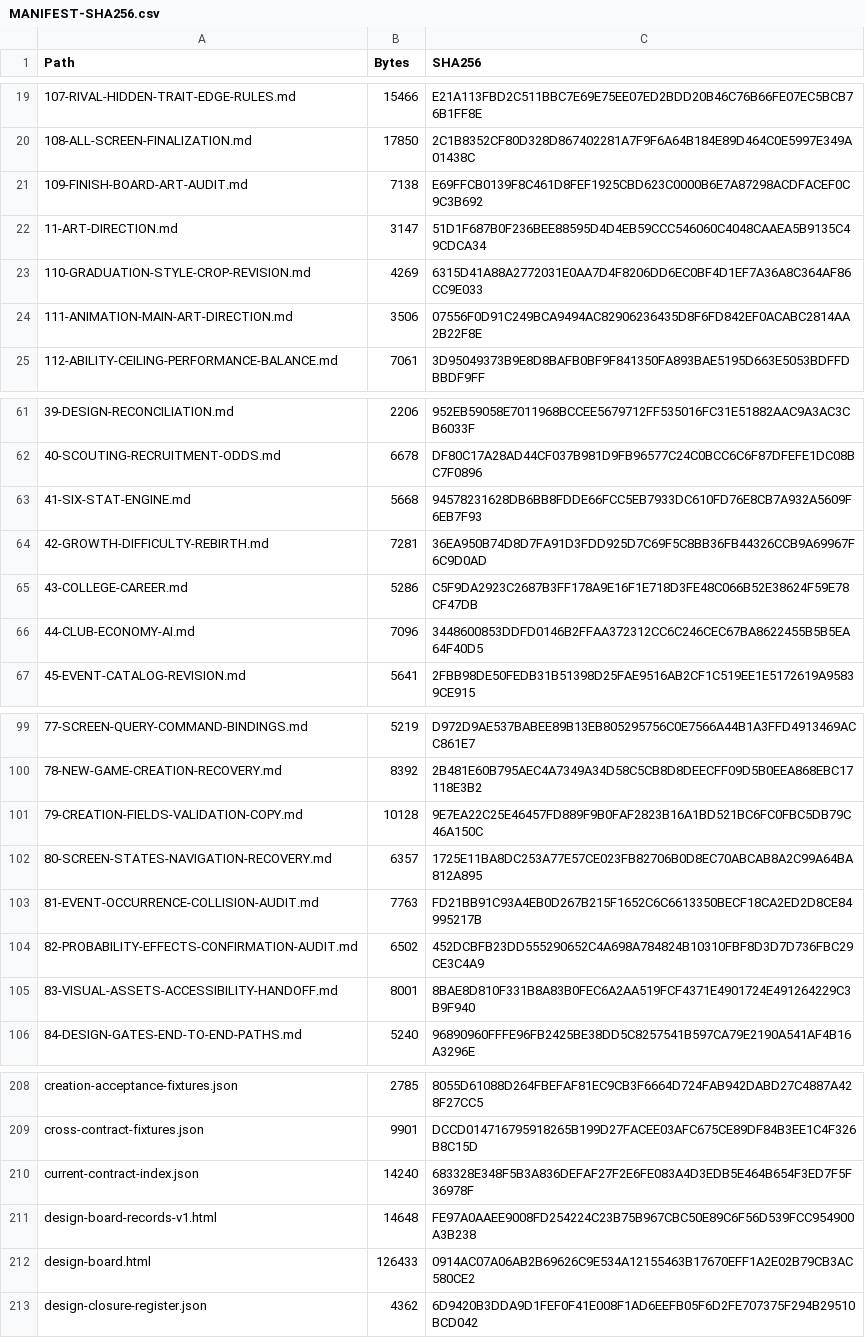
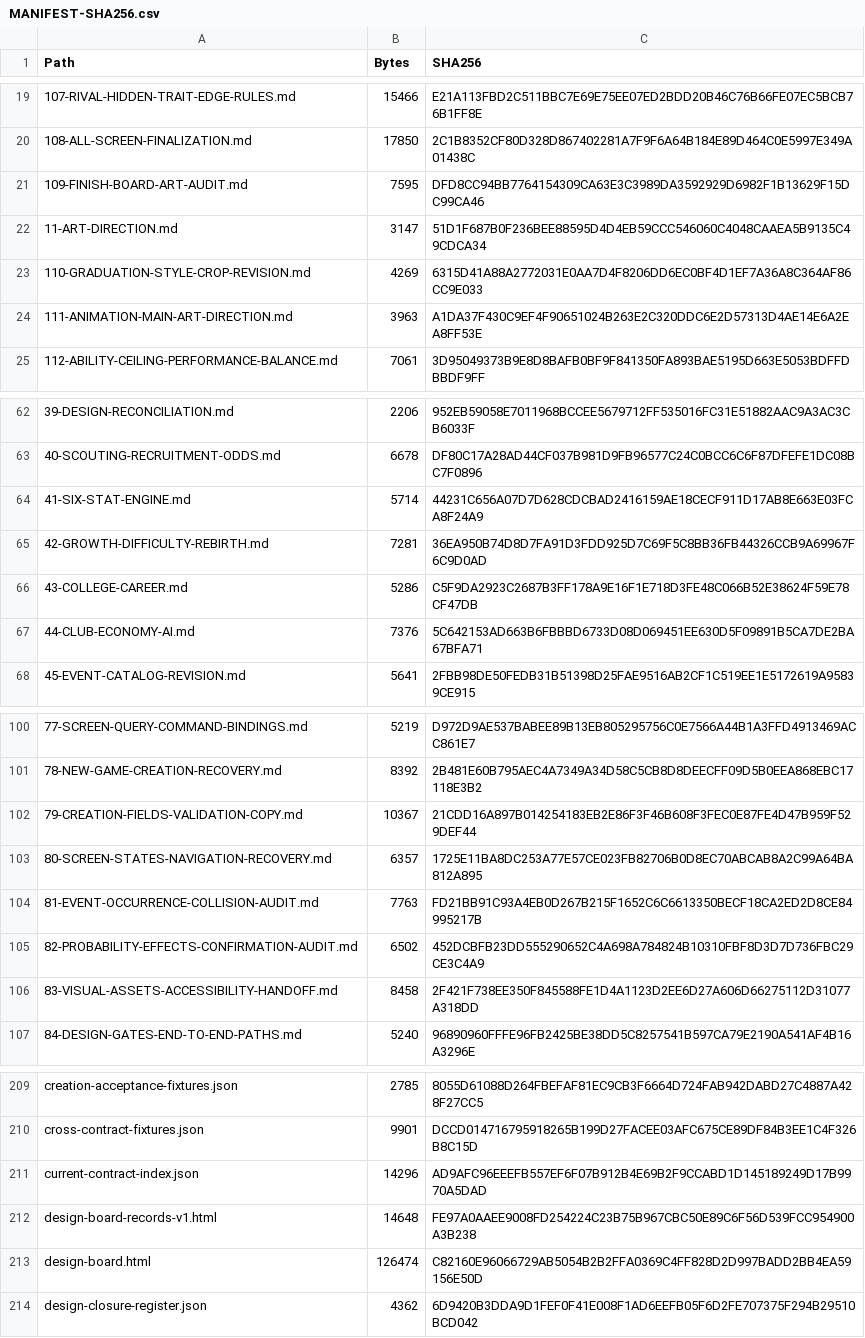
Before and after one commit to bossxor/baseball_Career, a CSV file: docs/design/MANIFEST-SHA256.csv, drawn as a sheet; only a part is shown, gaps mark what is left out; the diff covers the shown part only.

```diff
--- a/docs/design/MANIFEST-SHA256.csv
+++ b/docs/design/MANIFEST-SHA256.csv
@@ -20,6 +20,6 @@
 "108-ALL-SCREEN-FINALIZATION.md","17850","2C1B8352CF80D328D867402281A7F9F6A64B184E89D464C0E5997E349A01438C"
-"109-FINISH-BOARD-ART-AUDIT.md","7138","E69FFCB0139F8C461D8FEF1925CBD623C0000B6E7A87298ACDFACEF0C9C3B692"
+"109-FINISH-BOARD-ART-AUDIT.md","7595","DFD8CC94BB7764154309CA63E3C3989DA3592929D6982F1B13629F15DC99CA46"
 "11-ART-DIRECTION.md","3147","51D1F687B0F236BEE88595D4D4EB59CCC546060C4048CAAEA5B9135C49CDCA34"
 "110-GRADUATION-STYLE-CROP-REVISION.md","4269","6315D41A88A2772031E0AA7D4F8206DD6EC0BF4D1EF7A36A8C364AF86CC9E033"
-"111-ANIMATION-MAIN-ART-DIRECTION.md","3506","07556F0D91C249BCA9494AC82906236435D8F6FD842EF0ACABC2814AA2B22F8E"
+"111-ANIMATION-MAIN-ART-DIRECTION.md","3963","A1DA37F430C9EF4F90651024B263E2C320DDC6E2D57313D4AE14E6A2EA8FF53E"
 "112-ABILITY-CEILING-PERFORMANCE-BALANCE.md","7061","3D95049373B9E8D8BAFB0BF9F841350FA893BAE5195D663E5053BDFFDBBDF9FF"
@@ -62,6 +63,6 @@
 "40-SCOUTING-RECRUITMENT-ODDS.md","6678","DF80C17A28AD44CF037B981D9FB96577C24C0BCC6C6F87DFEFE1DC08BC7F0896"
-"41-SIX-STAT-ENGINE.md","5668","94578231628DB6BB8FDDE66FCC5EB7933DC610FD76E8CB7A932A5609F6EB7F93"
+"41-SIX-STAT-ENGINE.md","5714","44231C656A07D7D628CDCBAD2416159AE18CECF911D17AB8E663E03FCA8F24A9"
 "42-GROWTH-DIFFICULTY-REBIRTH.md","7281","36EA950B74D8D7FA91D3FDD925D7C69F5C8BB36FB44326CCB9A69967F6C9D0AD"
 "43-COLLEGE-CAREER.md","5286","C5F9DA2923C2687B3FF178A9E16F1E718D3FE48C066B52E38624F59E78CF47DB"
-"44-CLUB-ECONOMY-AI.md","7096","3448600853DDFD0146B2FFAA372312CC6C246CEC67BA8622455B5B5EA64F40D5"
+"44-CLUB-ECONOMY-AI.md","7376","5C642153AD663B6FBBBD6733D08D069451EE630D5F09891B5CA7DE2BA67BFA71"
 "45-EVENT-CATALOG-REVISION.md","5641","2FBB98DE50FEDB31B51398D25FAE9516AB2CF1C519EE1E5172619A95839CE915"
@@ -100,3 +101,3 @@
 "78-NEW-GAME-CREATION-RECOVERY.md","8392","2B481E60B795AEC4A7349A34D58C5CB8D8DEECFF09D5B0EEA868EBC17118E3B2"
-"79-CREATION-FIELDS-VALIDATION-COPY.md","10128","9E7EA22C25E46457FD889F9B0FAF2823B16A1BD521BC6FC0FBC5DB79C46A150C"
+"79-CREATION-FIELDS-VALIDATION-COPY.md","10367","21CDD16A897B014254183EB2E86F3F46B608F3FEC0E87FE4D47B959F529DEF44"
 "80-SCREEN-STATES-NAVIGATION-RECOVERY.md","6357","1725E11BA8DC253A77E57CE023FB82706B0D8EC70ABCAB8A2C99A64BA812A895"
@@ -104,3 +105,3 @@
 "82-PROBABILITY-EFFECTS-CONFIRMATION-AUDIT.md","6502","452DCBFB23DD555290652C4A698A784824B10310FBF8D3D7D736FBC29CE3C4A9"
-"83-VISUAL-ASSETS-ACCESSIBILITY-HANDOFF.md","8001","8BAE8D810F331B8A83B0FEC6A2AA519FCF4371E4901724E491264229C3B9F940"
+"83-VISUAL-ASSETS-ACCESSIBILITY-HANDOFF.md","8458","2F421F738EE350F845588FE1D4A1123D2EE6D27A606D66275112D31077A318DD"
 "84-DESIGN-GATES-END-TO-END-PATHS.md","5240","96890960FFFE96FB2425BE38DD5C8257541B597CA79E2190A541AF4B16A3296E"
@@ -209,5 +210,5 @@
 "cross-contract-fixtures.json","9901","DCCD014716795918265B199D27FACEE03AFC675CE89DF84B3EE1C4F326B8C15D"
-"current-contract-index.json","14240","683328E348F5B3A836DEFAF27F2E6FE083A4D3EDB5E464B654F3ED7F5F36978F"
+"current-contract-index.json","14296","AD9AFC96EEEFB557EF6F07B912B4E69B2F9CCABD1D145189249D17B9970A5DAD"
 "design-board-records-v1.html","14648","FE97A0AAEE9008FD254224C23B75B967CBC50E89C6F56D539FCC954900A3B238"
-"design-board.html","126433","0914AC07A06AB2B69626C9E534A12155463B17670EFF1A2E02B79CB3AC580CE2"
+"design-board.html","126474","C82160E96066729AB5054B2B2FFA0369C4FF828D2D997BADD2BB4EA59156E50D"
 "design-closure-register.json","4362","6D9420B3DDA9D1FEF0F41E008F1AD6EEFB05F6D2FE707375F294B29510BCD042"
```
Also changed, not shown: 1 added row and 28 edited cells elsewhere in this file, 23 other files.
